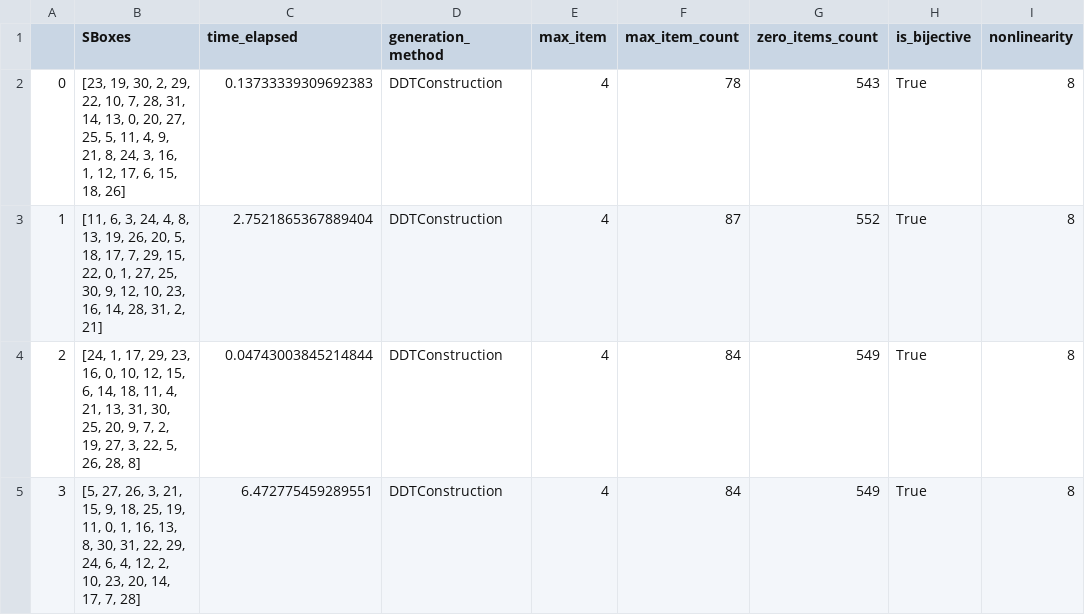
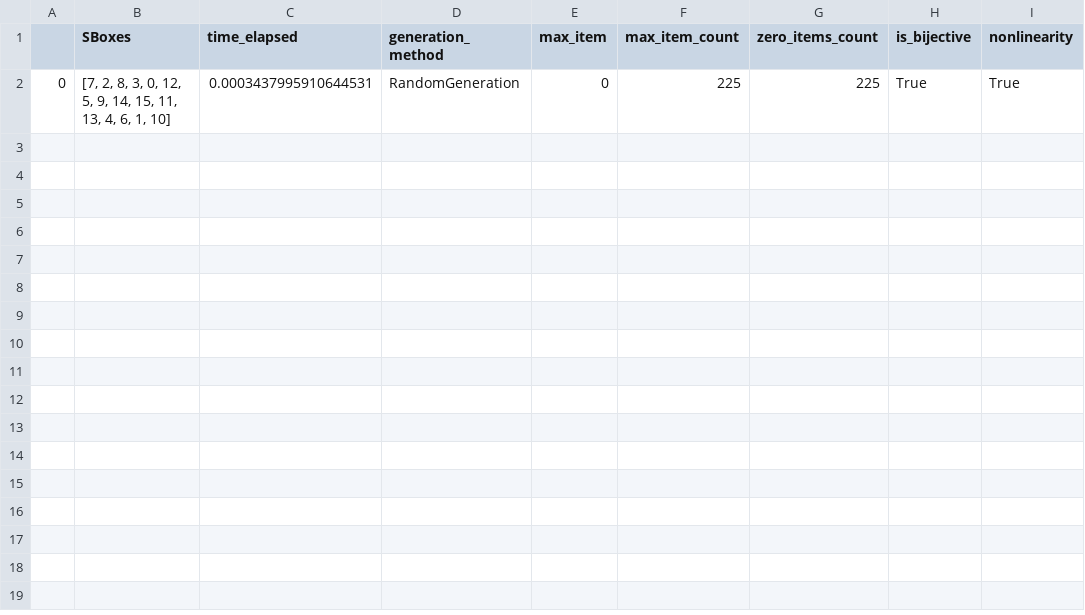
Before and after one commit to stanislavmarochok/Sbox-Tool, a CSV file: output/analyzed_sboxes.csv, drawn as a sheet; removed rows and columns are numbered as before the commit, all else as after; the diff names each change by its address in the sheet, - before the commit and + after, or states it on an @@ line.

```diff
--- a/output/analyzed_sboxes.csv
+++ b/output/analyzed_sboxes.csv
-row 2: 0 | [23, 19, 30, 2, 29, 22, 10, 7, 28, 31, 14, 13, 0, 20, 27, 25, 5, 11, 4, 9, 21, 8, 24, 3, 16, 1, 12, 17, 6, 15, 18, 26] | 0.13733339309692383 | DDTConstruction | 4 | 78 | 543 | True | 8
-row 3: 1 | [11, 6, 3, 24, 4, 8, 13, 19, 26, 20, 5, 18, 17, 7, 29, 15, 22, 0, 1, 27, 25, 30, 9, 12, 10, 23, 16, 14, 28, 31, 2, 21] | 2.7521865367889404 | DDTConstruction | 4 | 87 | 552 | True | 8
-row 4: 2 | [24, 1, 17, 29, 23, 16, 0, 10, 12, 15, 6, 14, 18, 11, 4, 21, 13, 31, 30, 25, 20, 9, 7, 2, 19, 27, 3, 22, 5, 26, 28, 8] | 0.04743003845214844 | DDTConstruction | 4 | 84 | 549 | True | 8
-row 5: 3 | [5, 27, 26, 3, 21, 15, 9, 18, 25, 19, 11, 0, 1, 16, 13, 8, 30, 31, 22, 29, 24, 6, 4, 12, 2, 10, 23, 20, 14, 17, 7, 28] | 6.472775459289551 | DDTConstruction | 4 | 84 | 549 | True | 8
+row 2: 0 | [7, 2, 8, 3, 0, 12, 5, 9, 14, 15, 11, 13, 4, 6, 1, 10] | 0.0003437995910644531 | RandomGeneration | 0 | 225 | 225 | True | True
```
Also changed, not shown: 21 other files.
